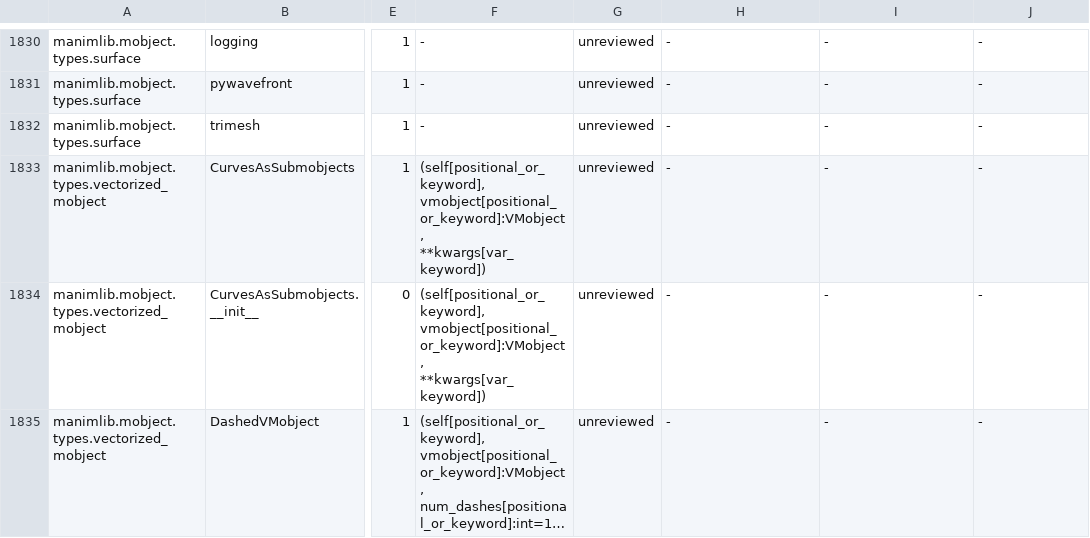
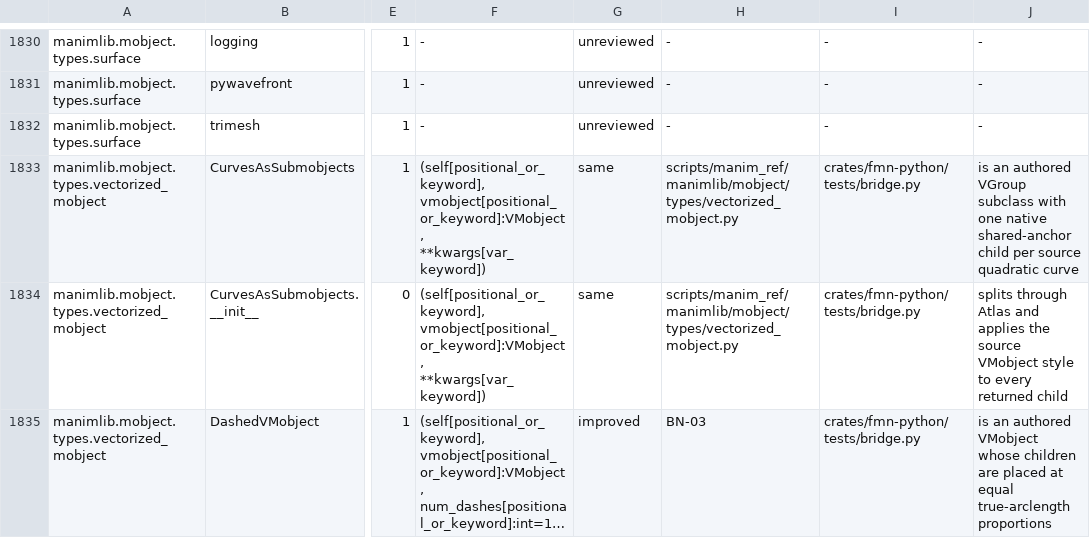
Before and after one commit to Dicklesworthstone/franken_manim, a TSV file: docs/api/ledger.tsv, drawn as a sheet; only a part is shown, gaps mark what is left out; long unchanged cells end in …; the diff covers the shown part only; the diff names each change by its address in the sheet, - before the commit and + after, or states it on an @@ line.

```diff
--- a/docs/api/ledger.tsv
+++ b/docs/api/ledger.tsv
-G1833:G1834: unreviewed
+G1833:G1834: same
-H1833:H1834: -
+H1833:H1834: scripts/manim_ref/manimlib/mobject/types/vectorized_mobject.py
-I1833:I1835: -
+I1833:I1835: crates/fmn-python/tests/bridge.py
-J1833: -
+J1833: is an authored VGroup subclass with one native shared-anchor child per source quadratic curve
-J1834: -
+J1834: splits through Atlas and applies the source VMobject style to every returned child
-G1835: unreviewed
+G1835: improved
-H1835: -
+H1835: BN-03
-J1835: -
+J1835: is an authored VMobject whose children are placed at equal true-arclength proportions
```
Also changed, not shown: 28 edited cells elsewhere in this file, API_OVERLAY.tsv, 10 other files.
